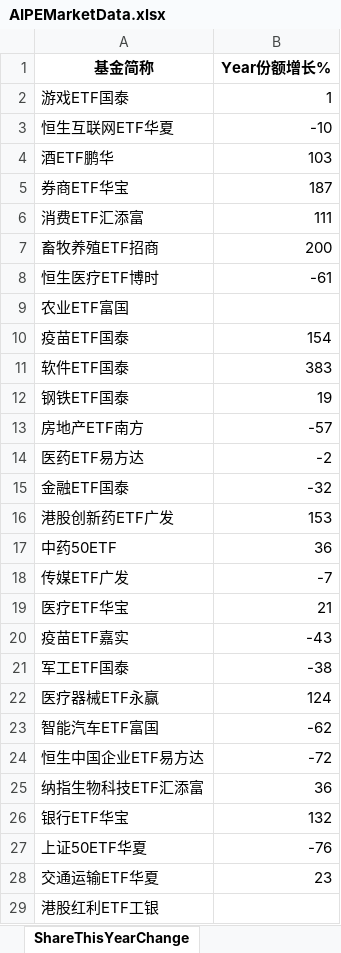
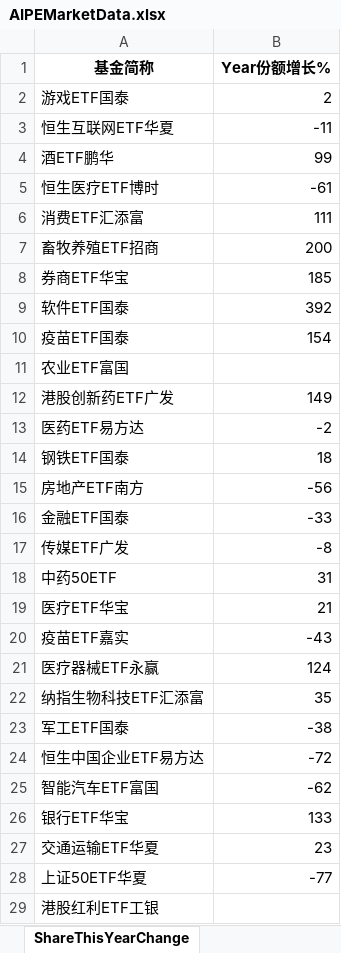
Before and after one commit to digital-era/AIPEMarketDashboard, an Excel workbook: AIPEMarketData.xlsx, sheet ShareThisYearChange, drawn as a sheet; only a part is shown; values as stored, in another font and other column widths than the file's, no borders; removed rows and columns are numbered as before the commit, all else as after; the diff covers the shown part only; the diff names each change by its address in the sheet, - before the commit and + after, or states it on an @@ line.

```diff
--- a/AIPEMarketData.xlsx (sheet ShareThisYearChange)
+++ b/AIPEMarketData.xlsx (sheet ShareThisYearChange)
-B2 (Year份额增长%): 1
+B2 (Year份额增长%): 2
-B3 (Year份额增长%): -10
+B3 (Year份额增长%): -11
-B4 (Year份额增长%): 103
+B4 (Year份额增长%): 99
-row 5: 券商ETF华宝 | 187
@@ row 8 moved to row 5: 恒生医疗ETF博时 @@
+row 8: 券商ETF华宝 | 185
+row 9: 软件ETF国泰 | 392
-row 11: 软件ETF国泰 | 383
-row 12: 钢铁ETF国泰 | 19
-row 13: 房地产ETF南方 | -57
+row 12: 港股创新药ETF广发 | 149
+row 14: 钢铁ETF国泰 | 18
+row 15: 房地产ETF南方 | -56
-B16 (Year份额增长%): -32
+B16 (Year份额增长%): -33
-row 16: 港股创新药ETF广发 | 153
-row 17: 中药50ETF | 36
-B17 (Year份额增长%): -7
+B17 (Year份额增长%): -8
+row 18: 中药50ETF | 31
@@ row 22 moved to row 21: 医疗器械ETF永赢 @@
+row 22: 纳指生物科技ETF汇添富 | 35
-row 25: 纳指生物科技ETF汇添富 | 36
-B26 (Year份额增长%): 132
+B26 (Year份额增长%): 133
-row 27: 上证50ETF华夏 | -76
+row 28: 上证50ETF华夏 | -77
```
Also changed, not shown: 8 added rows, 8 removed rows, 1 moved row and 13 edited cells elsewhere in this sheet, sheet DistributeHotIndustry, sheet PriceThisYearChange, sheet PriceChangeFrom2021, sheet ShareChangeFrom2021, sheet TopStockIn5DaysMainFund, sheet TopStockInTopPotScore, 7 more sheets, 1 other file.
